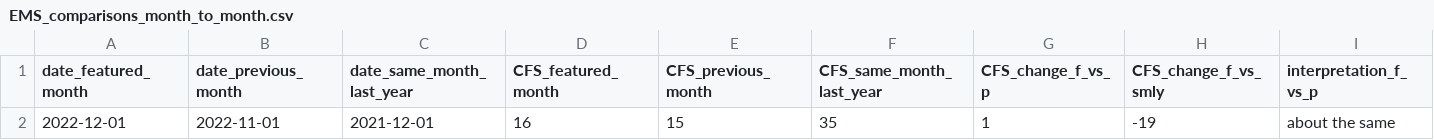
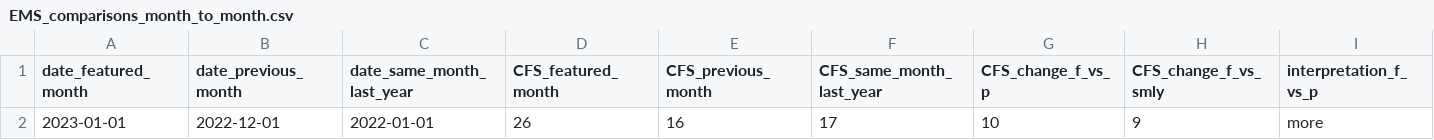
Before and after one commit to peterboroughpublichealth/public-data-opioid-EWSS, a CSV file: EMS-calls/EMS_comparisons_month_to_month.csv, drawn as a sheet; only a part is shown; removed rows and columns are numbered as before the commit, all else as after; rows hold the shown columns only; the diff names each change by its address in the sheet, - before the commit and + after, or states it on an @@ line.

```diff
--- a/EMS-calls/EMS_comparisons_month_to_month.csv
+++ b/EMS-calls/EMS_comparisons_month_to_month.csv
-row 2: 2022-12-01 | 2022-11-01 | 2021-12-01 | 16 | 15 | 35 | 1 | -19 | about the same
+row 2: 2023-01-01 | 2022-12-01 | 2022-01-01 | 26 | 16 | 17 | 10 | 9 | more
```
Also changed, not shown: EMS-calls/EMS_by_month.csv, EMS-calls/EMS_metrics_last_12_months.csv, 1 other file.
